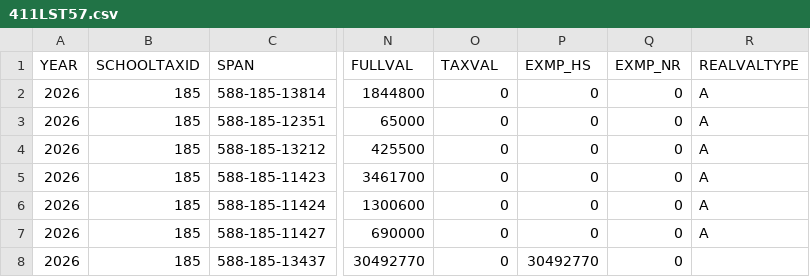
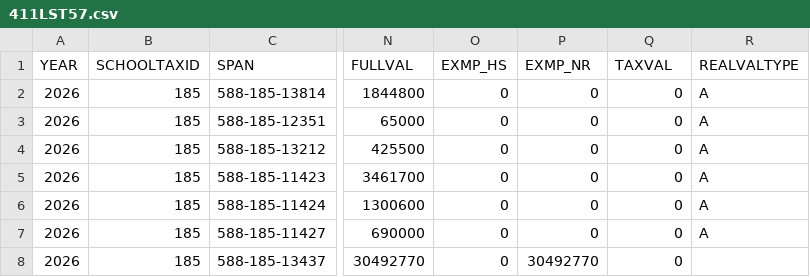
Before and after one commit to VCGI/applications, a CSV file: cama-data/NEMRC Grand List Extract/411LST57.csv, drawn as a sheet; only a part is shown, gaps mark what is left out; the diff names each change by its address in the sheet, - before the commit and + after, or states it on an @@ line.

```diff
--- a/cama-data/NEMRC Grand List Extract/411LST57.csv
+++ b/cama-data/NEMRC Grand List Extract/411LST57.csv
-O1: TAXVAL
+O1: EXMP_HS
-P1: EXMP_HS
+P1: EXMP_NR
-Q1: EXMP_NR
+Q1: TAXVAL
```
Also changed, not shown: cama-data/NEMRC Grand List Extract/411LST_HEADERS.csv.
